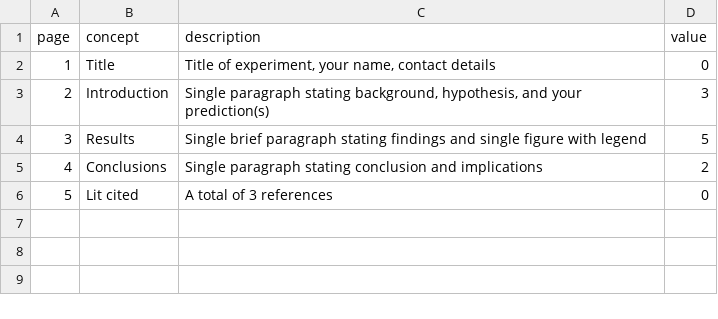
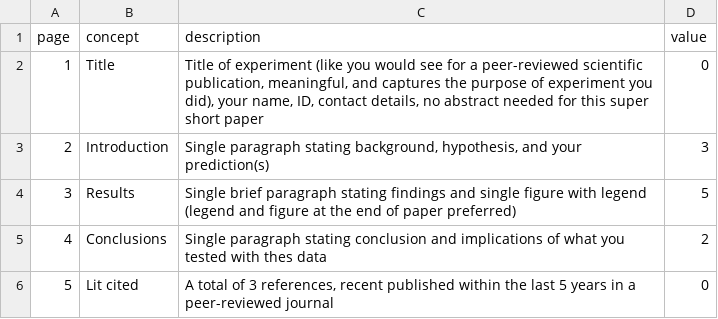
Before and after one commit to zenrabbit/designcraft4experiments, a CSV file: data_design_key.csv, drawn as a sheet.

```diff
--- a/data_design_key.csv
+++ b/data_design_key.csv
@@ -1,6 +1,6 @@
 page,concept,description,value
-1,Title,"Title of experiment, your name, contact details",0
+1,Title,"Title of experiment (like you would see for a peer-reviewed scientific publication, meaningful, and captures the purpose of experiment you did), your name,  ID, contact details, no abstract needed for this super short paper",0
 2,Introduction,"Single paragraph stating background, hypothesis, and your prediction(s)",3
-3,Results,Single brief paragraph stating findings and single figure with legend,5
-4,Conclusions,Single paragraph stating conclusion and implications,2
-5,Lit cited,A total of 3 references,0
+3,Results,Single brief paragraph stating findings and single figure with legend (legend and figure at the end of paper preferred),5
+4,Conclusions,Single paragraph stating conclusion and implications of what you tested with thes data,2
+5,Lit cited,"A total of 3 references, recent published within the last 5 years in a peer-reviewed journal",0
```
Also changed, not shown: field_lab_key.csv, 8 other files.
